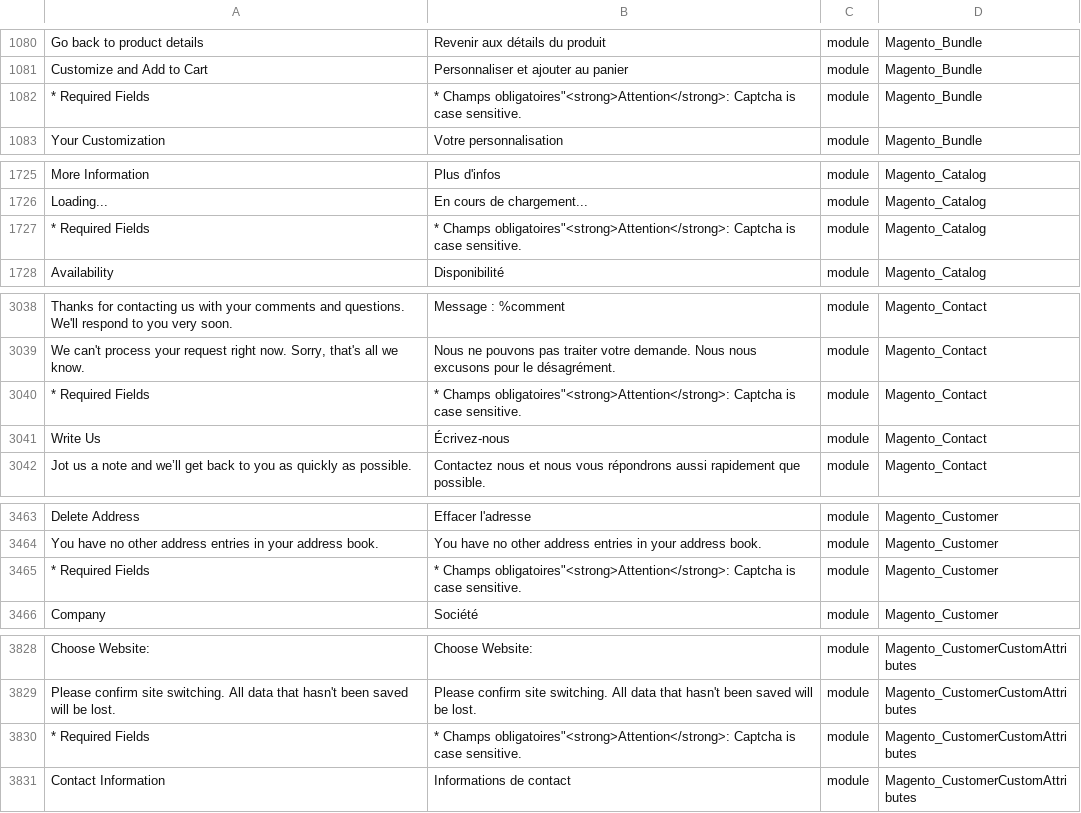
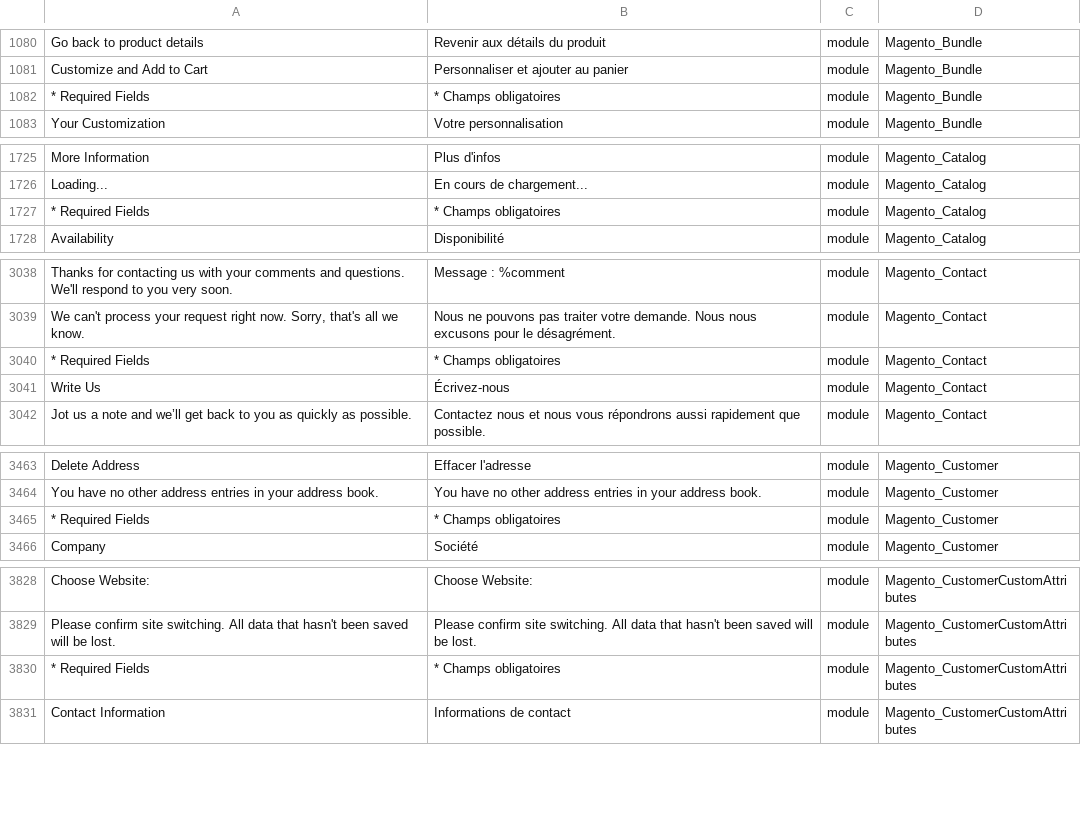
Before and after one commit to php-cuong/magento2-language-fr_fr, a CSV file: fr_FR.csv, drawn as a sheet; only a part is shown, gaps mark what is left out; the diff covers the shown part only; the diff names each change by its address in the sheet, - before the commit and + after, or states it on an @@ line.

Commit message:
update

```diff
--- a/fr_FR.csv
+++ b/fr_FR.csv
-B1082: * Champs obligatoires"<strong>Attention</strong>: Captcha is case sensitive.
+B1082: * Champs obligatoires
-B1727: * Champs obligatoires"<strong>Attention</strong>: Captcha is case sensitive.
+B1727: * Champs obligatoires
-B3040: * Champs obligatoires"<strong>Attention</strong>: Captcha is case sensitive.
+B3040: * Champs obligatoires
-B3465: * Champs obligatoires"<strong>Attention</strong>: Captcha is case sensitive.
+B3465: * Champs obligatoires
-B3830: * Champs obligatoires"<strong>Attention</strong>: Captcha is case sensitive.
+B3830: * Champs obligatoires
```
Also changed, not shown: 5 edited cells elsewhere in this file.
